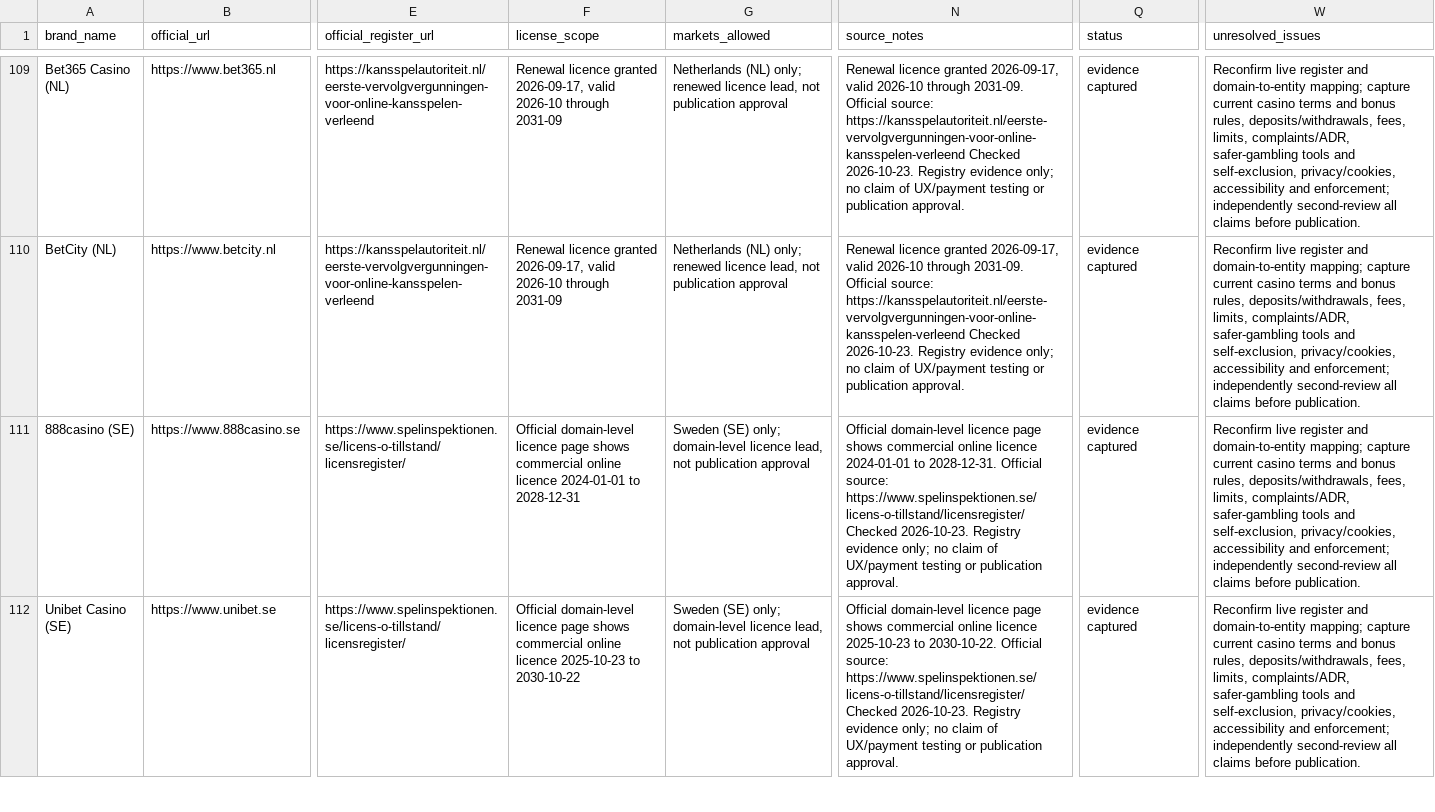
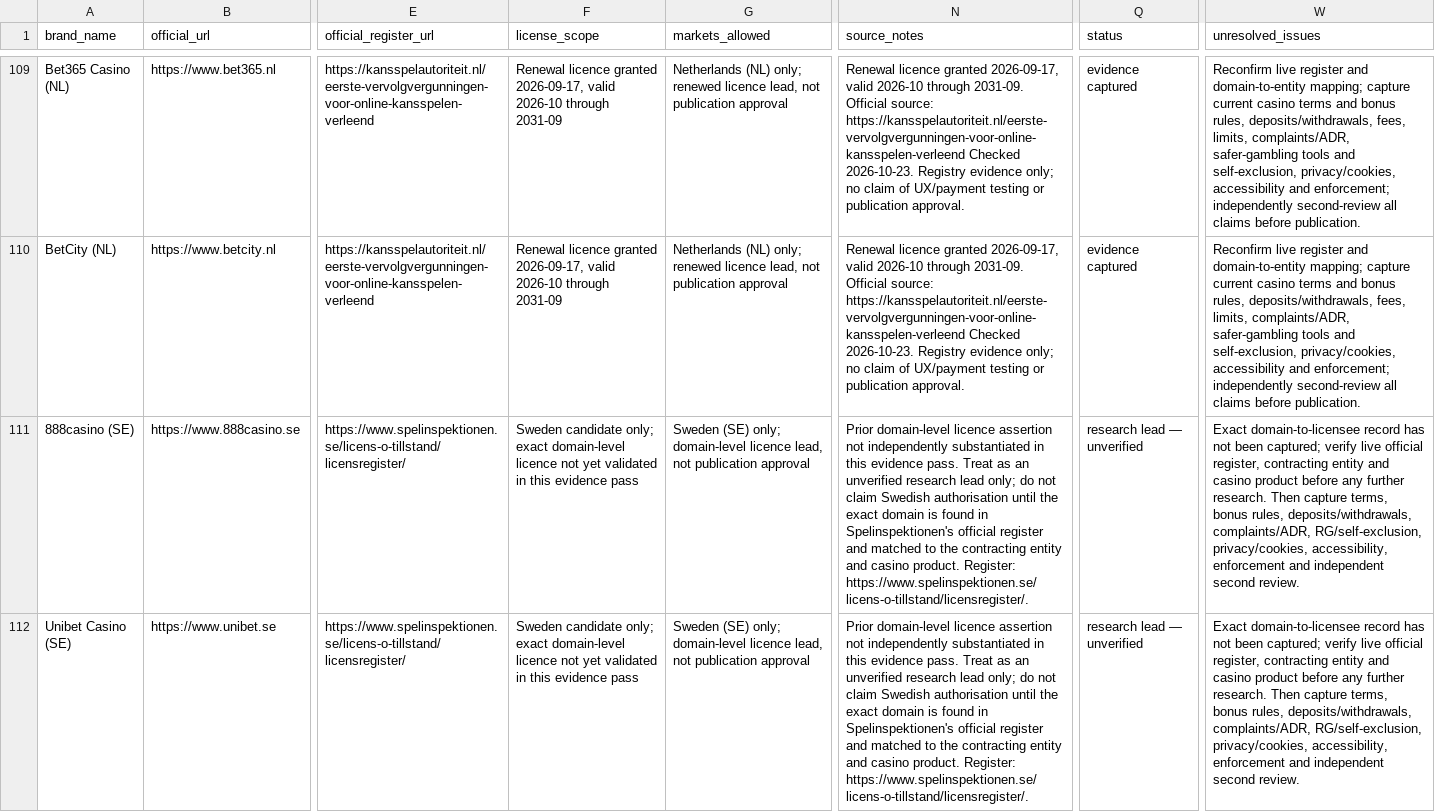
Before and after one commit to beincasinos-Brand/Beincasinos, a CSV file: docs/brand-research-template.csv, drawn as a sheet; only a part is shown, gaps mark what is left out; the diff covers the shown part only; the diff names each change by its address in the sheet, - before the commit and + after, or states it on an @@ line.

Commit message:
Tighten Swedish licence evidence and add regulator-confirmed Svenska Spel domain lead

```diff
--- a/docs/brand-research-template.csv
+++ b/docs/brand-research-template.csv
-F111 (license_scope): Official domain-level licence page shows commercial online licence 2024-01-01 to 2028-12-31
+F111 (license_scope): Sweden candidate only; exact domain-level licence not yet validated in this evidence pass
-N111 (source_notes): Official domain-level licence page shows commercial online licence 2024-01-01 to 2028-12-31. Official source: https://www.spelinspektionen.se/licens-o-tillstand/licensregister/ Checked 2026-10-23. Registry evidence only; no claim of UX/payment testing or publication approval.
+N111 (source_notes): Prior domain-level licence assertion not independently substantiated in this evidence pass. Treat as an unverified research lead only; do not claim Swedish authorisation until the exact domain is found in Spelinspektionen's official register and matched to the contracting entity and casino product. Register: https://www.spelinspektionen.se/licens-o-tillstand/licensregister/.
-Q111:Q112 (status): evidence captured
+Q111:Q112 (status): research lead — unverified
-W111:W112 (unresolved_issues): Reconfirm live register and domain-to-entity mapping; capture current casino terms and bonus rules, deposits/withdrawals, fees, limits, complaints/ADR, safer-gambling tools and self-exclusion, privacy/cookies, accessibility and enforcement; independently second-review all claims before publication.
+W111:W112 (unresolved_issues): Exact domain-to-licensee record has not been captured; verify live official register, contracting entity and casino product before any further research. Then capture terms, bonus rules, deposits/withdrawals, complaints/ADR, RG/self-exclusion, privacy/cookies, accessibility, enforcement and independent second review.
-F112 (license_scope): Official domain-level licence page shows commercial online licence 2025-10-23 to 2030-10-22
+F112 (license_scope): Sweden candidate only; exact domain-level licence not yet validated in this evidence pass
-N112 (source_notes): Official domain-level licence page shows commercial online licence 2025-10-23 to 2030-10-22. Official source: https://www.spelinspektionen.se/licens-o-tillstand/licensregister/ Checked 2026-10-23. Registry evidence only; no claim of UX/payment testing or publication approval.
+N112 (source_notes): Prior domain-level licence assertion not independently substantiated in this evidence pass. Treat as an unverified research lead only; do not claim Swedish authorisation until the exact domain is found in Spelinspektionen's official register and matched to the contracting entity and casino product. Register: https://www.spelinspektionen.se/licens-o-tillstand/licensregister/.
```
Also changed, not shown: 1 added row and 12 edited cells elsewhere in this file.
